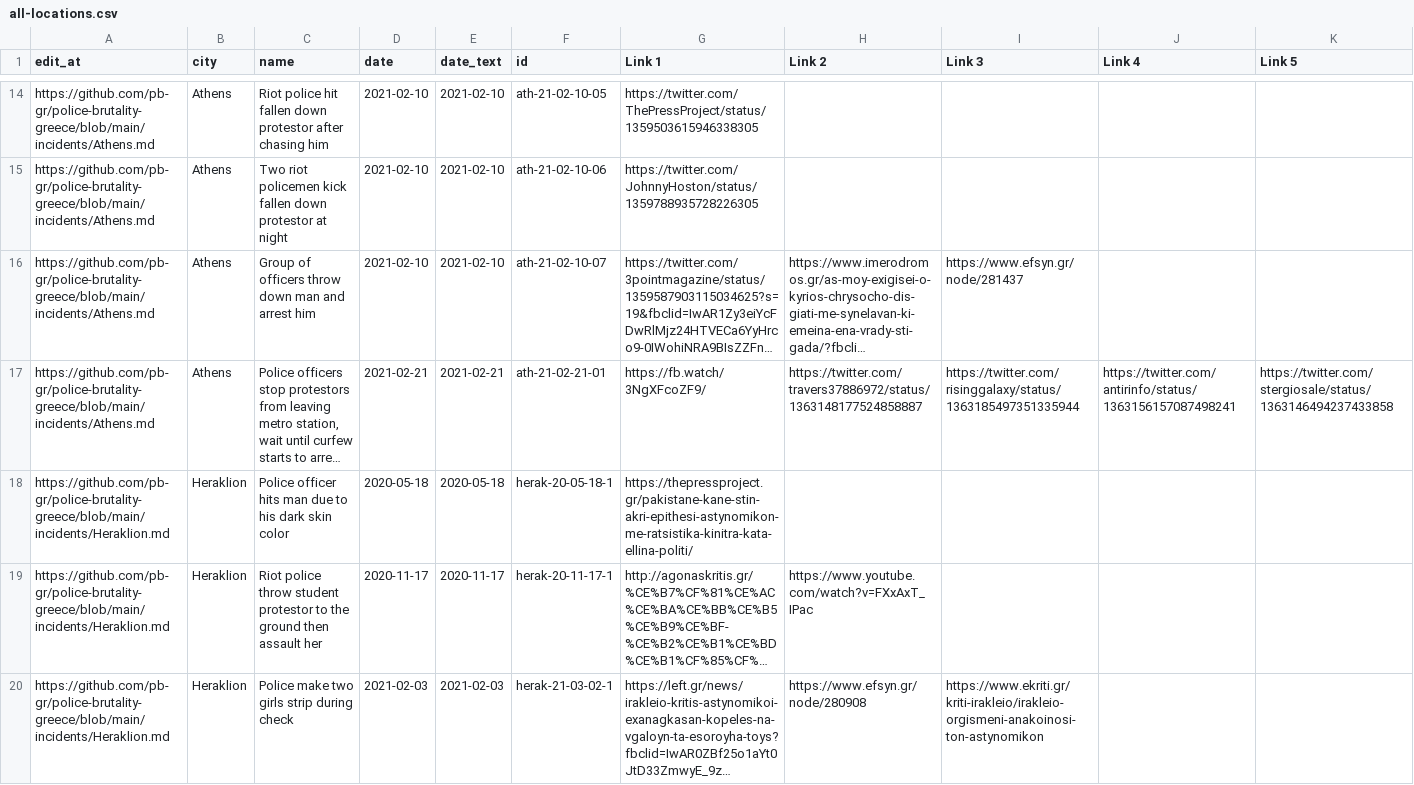
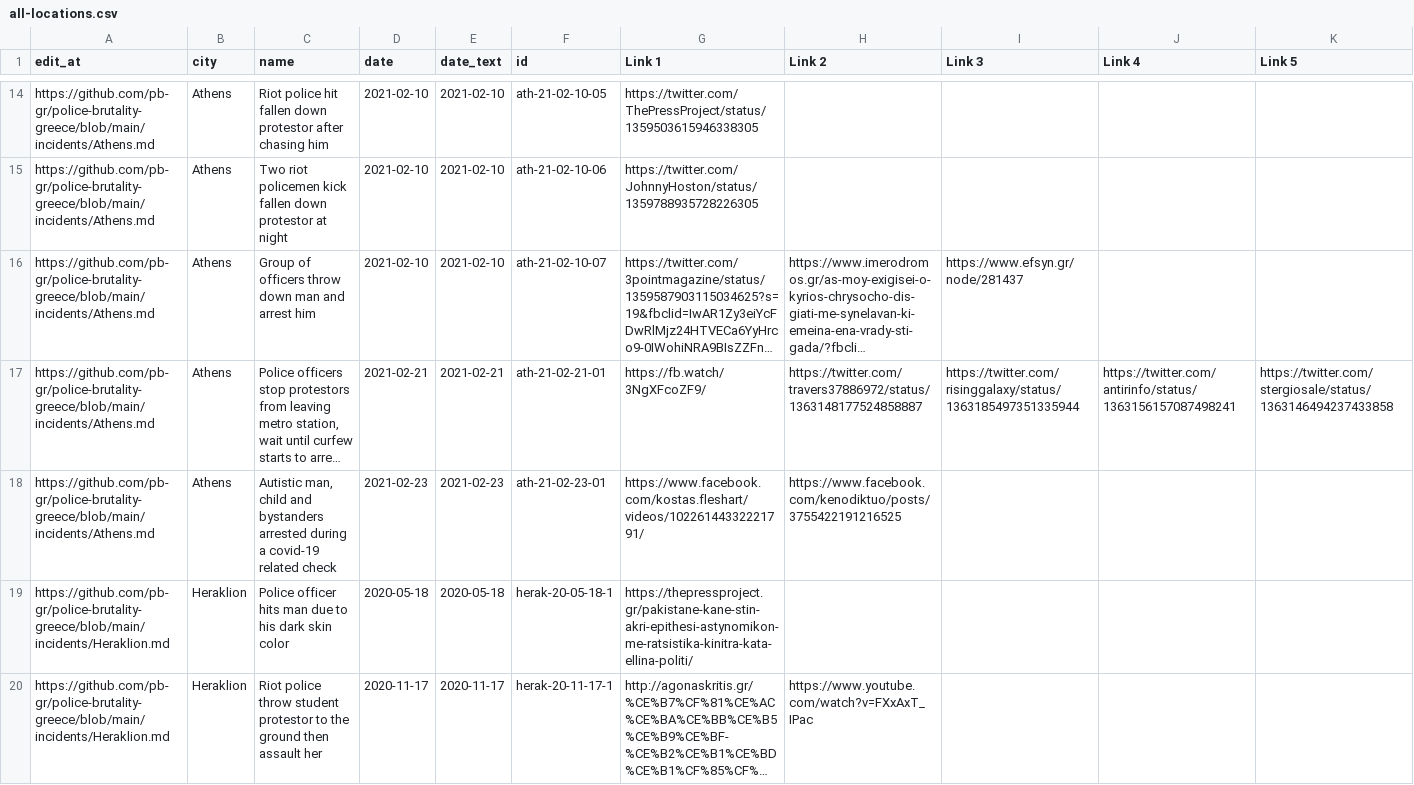
Before and after one commit to police-brutality-greece/pbGR, a CSV file: all-locations.csv, drawn as a sheet; only a part is shown, gaps mark what is left out; the shorter side is filled out with more unchanged rows; long unchanged cells end in …; rows hold the shown columns only; the diff names each change by its address in the sheet, - before the commit and + after, or states it on an @@ line.

Commit message:
Update data_build to output generated at 5ba7d25

```diff
--- a/all-locations.csv
+++ b/all-locations.csv
+row 18: https://github.com/pb-gr/police-brutality-greece/blob/main/incidents/Athens.md | Athens | Autistic man, child and bystanders arrested during a covid-19 related check | 2021-02-23 | 2021-02-23 | ath-21-02-23-01 | https://www.facebook.com/kostas.fleshart/videos/10226144332221791/ | https://www.facebook.com/kenodiktuo/posts/3755422191216525
```
Also changed, not shown: 3 other files.
